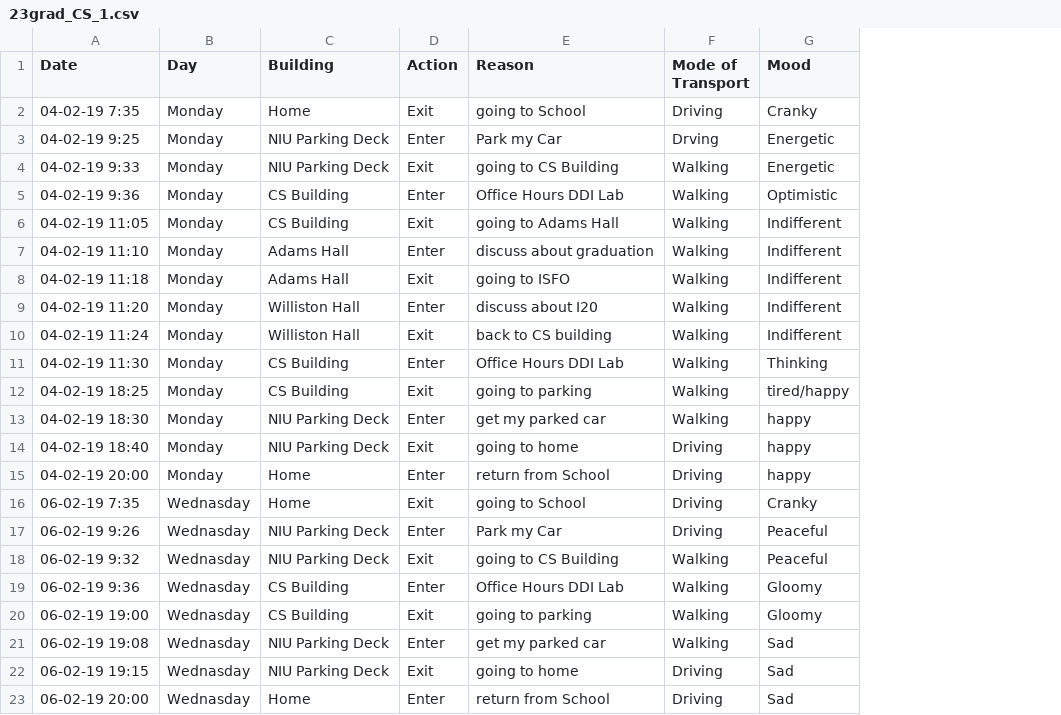
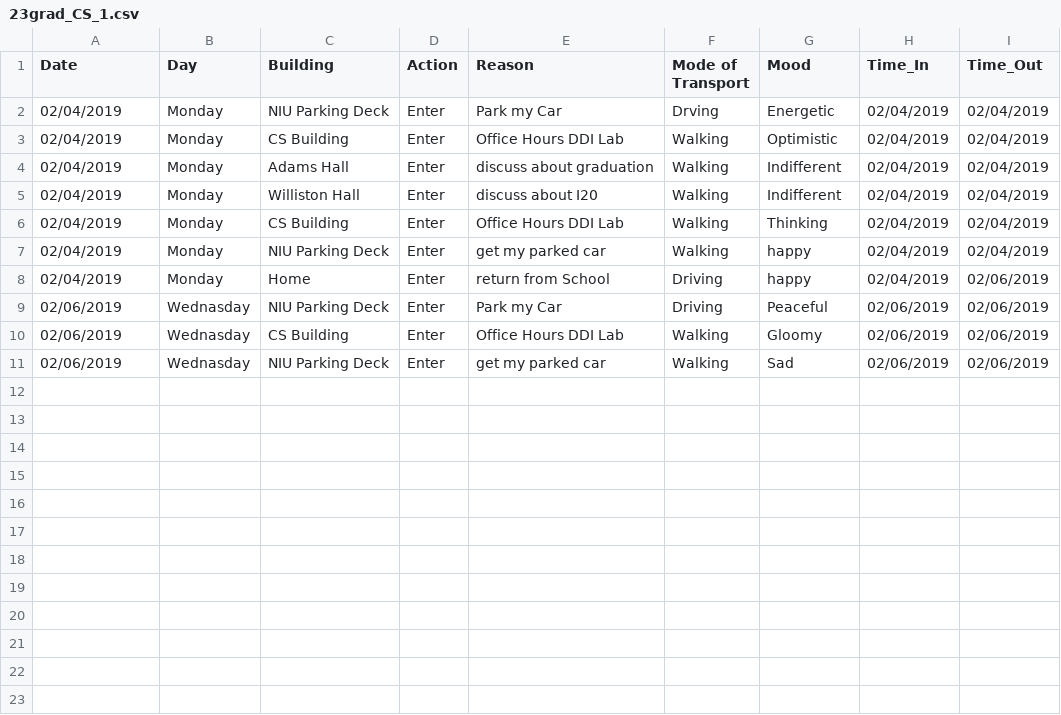
Before and after one commit to eparrish64/csci627-project00-eparrish64, a CSV file: Data/23grad_CS_1.csv, drawn as a sheet; removed rows and columns are numbered as before the commit, all else as after; the diff names each change by its address in the sheet, - before the commit and + after, or states it on an @@ line.

Commit message:
Corrected 23grad_CS_1.csv

```diff
--- a/Data/23grad_CS_1.csv
+++ b/Data/23grad_CS_1.csv
+column H (Time_In), rows 2-11: 02/04/2019 | 02/04/2019 | 02/04/2019 | 02/04/2019 | 02/04/2019 | 02/04/2019 | 02/04/2019 | 02/06/2019 | 02/06/2019 | 02/06/2019
+column I (Time_Out), rows 2-11: 02/04/2019 | 02/04/2019 | 02/04/2019 | 02/04/2019 | 02/04/2019 | 02/04/2019 | 02/06/2019 | 02/06/2019 | 02/06/2019 | 02/06/2019
-row 2: 04-02-19 7:35 | Monday | Home | Exit | going to School | Driving | Cranky
-A2 (Date): 04-02-19 9:25
+A2 (Date): 02/04/2019
-row 4: 04-02-19 9:33 | Monday | NIU Parking Deck | Exit | going to CS Building | Walking | Energetic
-A3 (Date): 04-02-19 9:36
+A3 (Date): 02/04/2019
-row 6: 04-02-19 11:05 | Monday | CS Building | Exit | going to Adams Hall | Walking | Indifferent
-A4 (Date): 04-02-19 11:10
+A4 (Date): 02/04/2019
-row 8: 04-02-19 11:18 | Monday | Adams Hall | Exit | going to ISFO | Walking | Indifferent
-A5 (Date): 04-02-19 11:20
+A5 (Date): 02/04/2019
-row 10: 04-02-19 11:24 | Monday | Williston Hall | Exit | back to CS building | Walking | Indifferent
-A6 (Date): 04-02-19 11:30
+A6 (Date): 02/04/2019
-row 12: 04-02-19 18:25 | Monday | CS Building | Exit | going to parking | Walking | tired/happy
-A7 (Date): 04-02-19 18:30
+A7 (Date): 02/04/2019
-row 14: 04-02-19 18:40 | Monday | NIU Parking Deck | Exit | going to home | Driving | happy
-A8 (Date): 04-02-19 20:00
+A8 (Date): 02/04/2019
-row 16: 06-02-19 7:35 | Wednasday | Home | Exit | going to School | Driving | Cranky
-A9 (Date): 06-02-19 9:26
+A9 (Date): 02/06/2019
-row 18: 06-02-19 9:32 | Wednasday | NIU Parking Deck | Exit | going to CS Building | Walking | Peaceful
-A10 (Date): 06-02-19 9:36
+A10 (Date): 02/06/2019
-row 20: 06-02-19 19:00 | Wednasday | CS Building | Exit | going to parking | Walking | Gloomy
-A11 (Date): 06-02-19 19:08
+A11 (Date): 02/06/2019
-row 22: 06-02-19 19:15 | Wednasday | NIU Parking Deck | Exit | going to home | Driving | Sad
-row 23: 06-02-19 20:00 | Wednasday | Home | Enter | return from School | Driving | Sad
```
